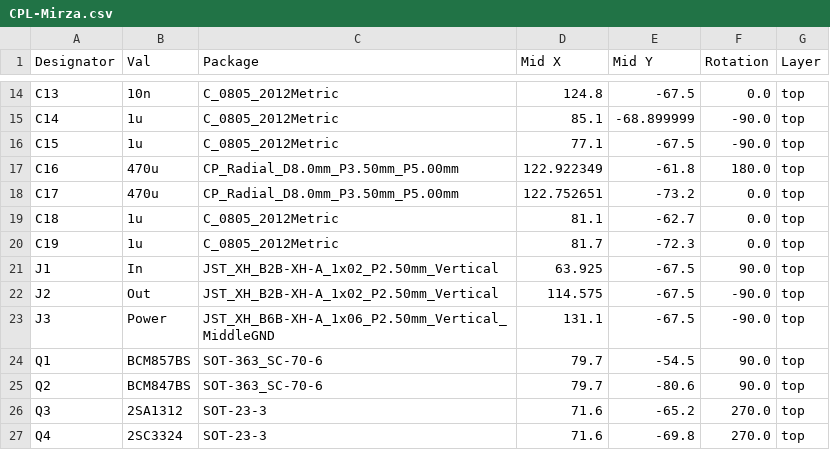
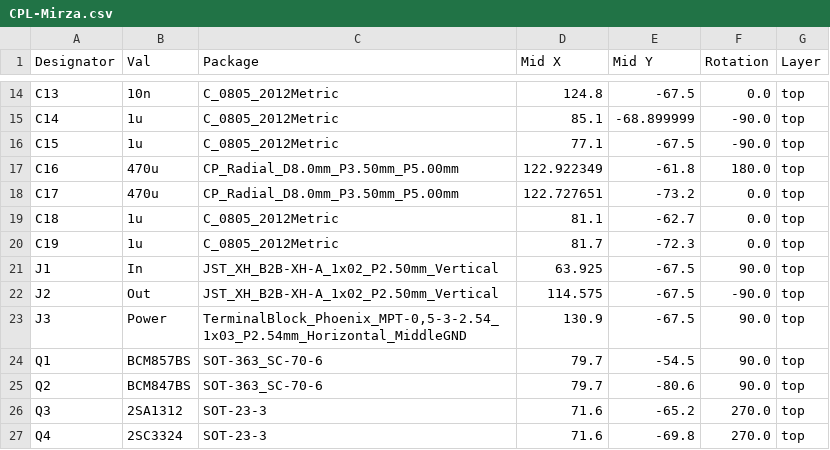
Before and after one commit to Ariamelon/Mirza, a CSV file: Production/CPL-Mirza.csv, drawn as a sheet; only a part is shown, gaps mark what is left out.

```diff
--- a/Production/CPL-Mirza.csv
+++ b/Production/CPL-Mirza.csv
@@ -17,3 +17,3 @@ C15,1u,C_0805_2012Metric,77.1,-67.5,-90.0,top
 C16,470u,CP_Radial_D8.0mm_P3.50mm_P5.00mm,122.922349,-61.8,180.0,top
-C17,470u,CP_Radial_D8.0mm_P3.50mm_P5.00mm,122.752651,-73.2,0.0,top
+C17,470u,CP_Radial_D8.0mm_P3.50mm_P5.00mm,122.727651,-73.2,0.0,top
 C18,1u,C_0805_2012Metric,81.1,-62.7,0.0,top
@@ -22,3 +22,3 @@ J1,In,JST_XH_B2B-XH-A_1x02_P2.50mm_Vertical,63.925,-67.5,90.0,top
 J2,Out,JST_XH_B2B-XH-A_1x02_P2.50mm_Vertical,114.575,-67.5,-90.0,top
-J3,Power,JST_XH_B6B-XH-A_1x06_P2.50mm_Vertical_MiddleGND,131.1,-67.5,-90.0,top
+J3,Power,"TerminalBlock_Phoenix_MPT-0,5-3-2.54_1x03_P2.54mm_Horizontal_MiddleGND",130.9,-67.5,90.0,top
 Q1,BCM857BS,SOT-363_SC-70-6,79.7,-54.5,90.0,top
```
Also changed, not shown: Production/BOM-Mirza.csv, 10 other files.
